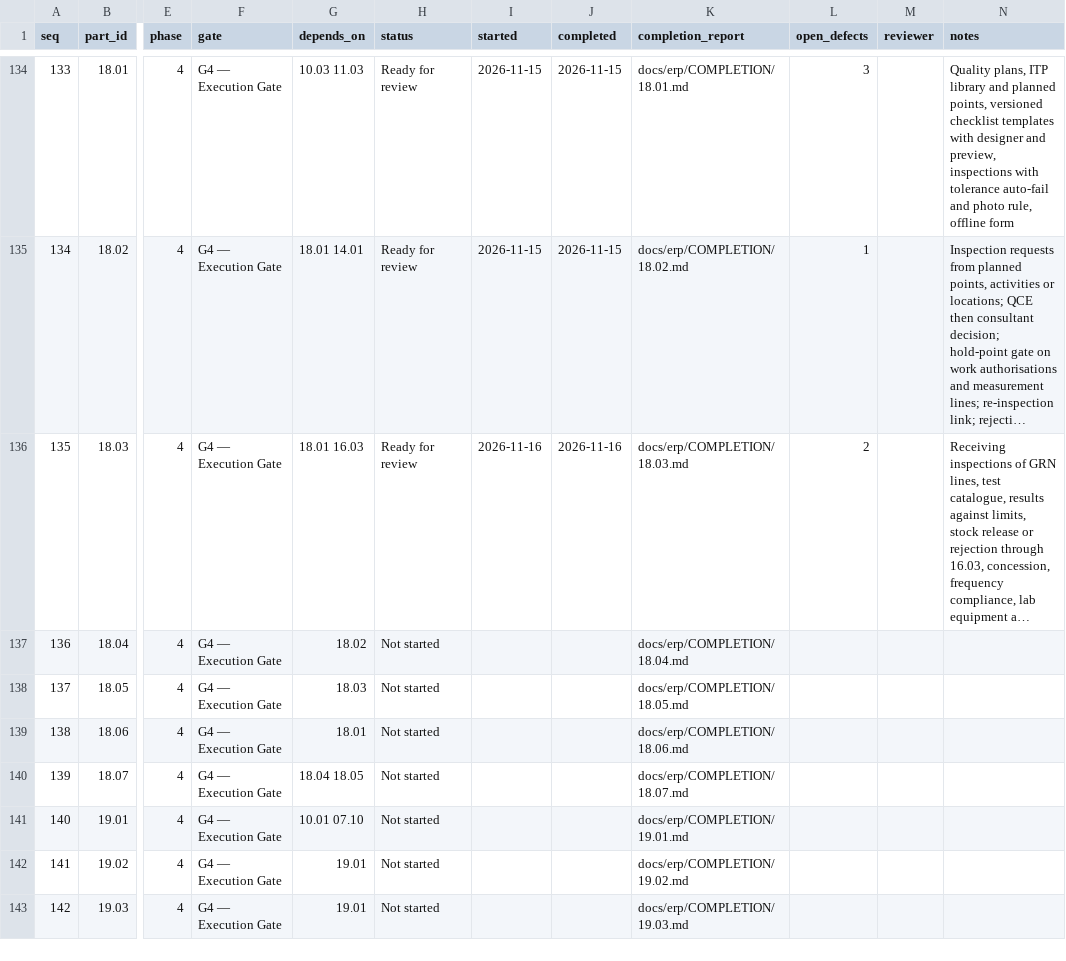
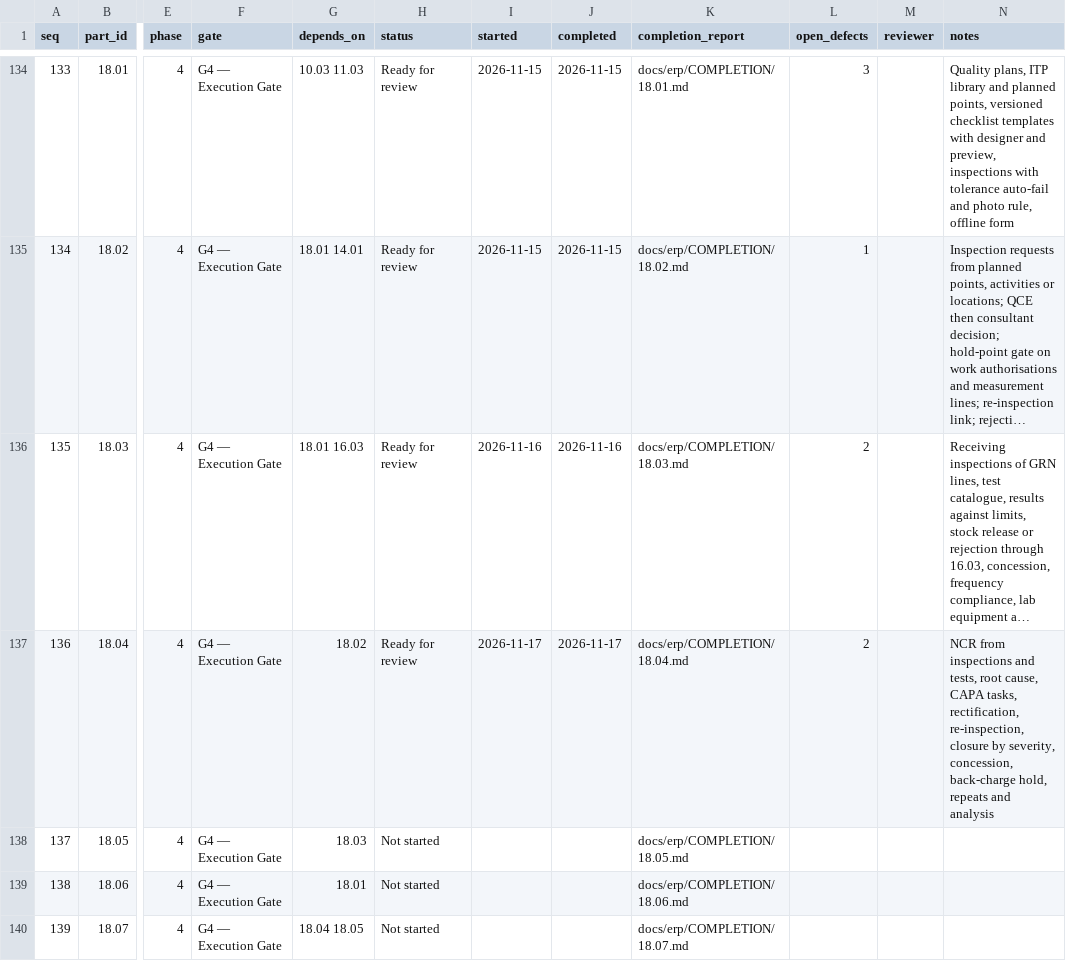
Before and after one commit to sahaainfra/ERP_SAP-CLS, a CSV file: docs/erp/PROGRESS.csv, drawn as a sheet; only a part is shown, gaps mark what is left out; the shorter side is filled out with more unchanged rows; long unchanged cells end in …; the diff names each change by its address in the sheet, - before the commit and + after, or states it on an @@ line.

```diff
--- a/docs/erp/PROGRESS.csv
+++ b/docs/erp/PROGRESS.csv
-H137 (status): Not started
+H137 (status): Ready for review
-I137 (started): (empty)
+I137 (started): 2026-11-17
-J137 (completed): (empty)
+J137 (completed): 2026-11-17
-L137 (open_defects): (empty)
+L137 (open_defects): 2
-N137 (notes): (empty)
+N137 (notes): NCR from inspections and tests, root cause, CAPA tasks, rectification, re-inspection, closure by severity, concession, back-charge hold, repeats and analysis
```
Also changed, not shown: 42 other files.
